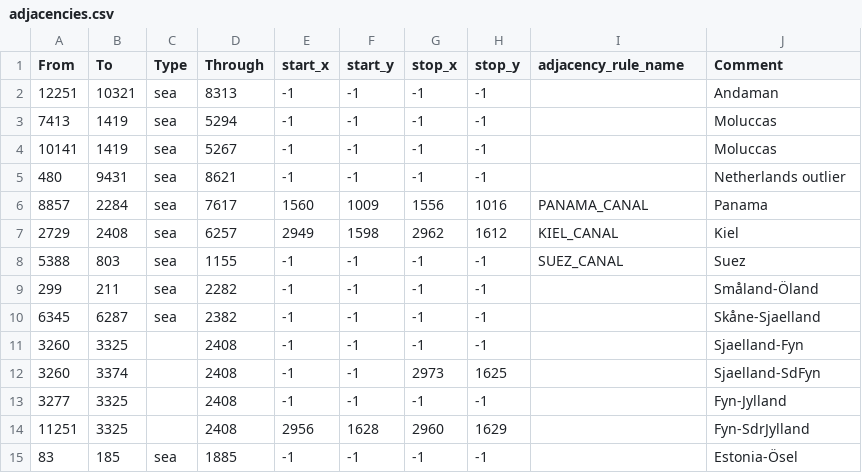
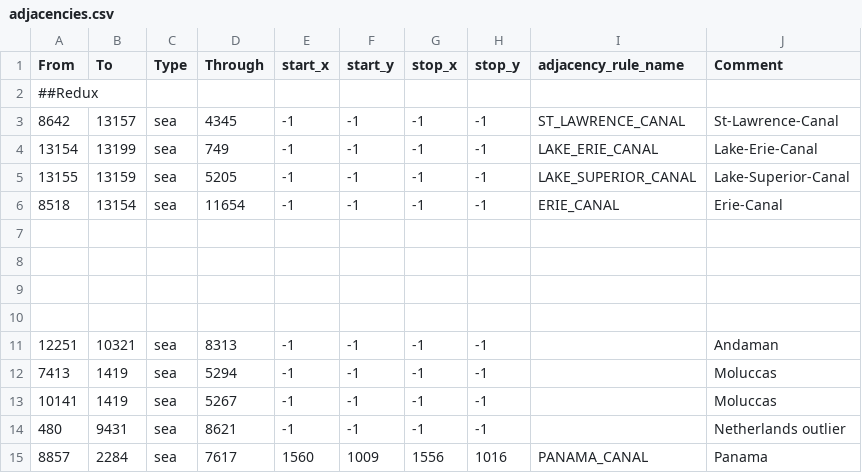
Before and after one commit to skyminer1593/USAStates-Redux, a CSV file: map/adjacencies.csv, drawn as a sheet; only a part is shown; the shorter side is filled out with more unchanged rows.

Commit message:
Great Lakes Canals

```diff
--- a/map/adjacencies.csv
+++ b/map/adjacencies.csv
@@ -1,2 +1,11 @@
 From;To;Type;Through;start_x;start_y;stop_x;stop_y;adjacency_rule_name;Comment
+##Redux
+8642;13157;sea;4345;-1;-1;-1;-1;ST_LAWRENCE_CANAL;St-Lawrence-Canal
+13154;13199;sea;749;-1;-1;-1;-1;LAKE_ERIE_CANAL;Lake-Erie-Canal
+13155;13159;sea;5205;-1;-1;-1;-1;LAKE_SUPERIOR_CANAL;Lake-Superior-Canal
+8518;13154;sea;11654;-1;-1;-1;-1;ERIE_CANAL;Erie-Canal
+
+
+
+
 12251;10321;sea;8313;-1;-1;-1;-1;;Andaman
```
Also changed, not shown: 1 other file.
